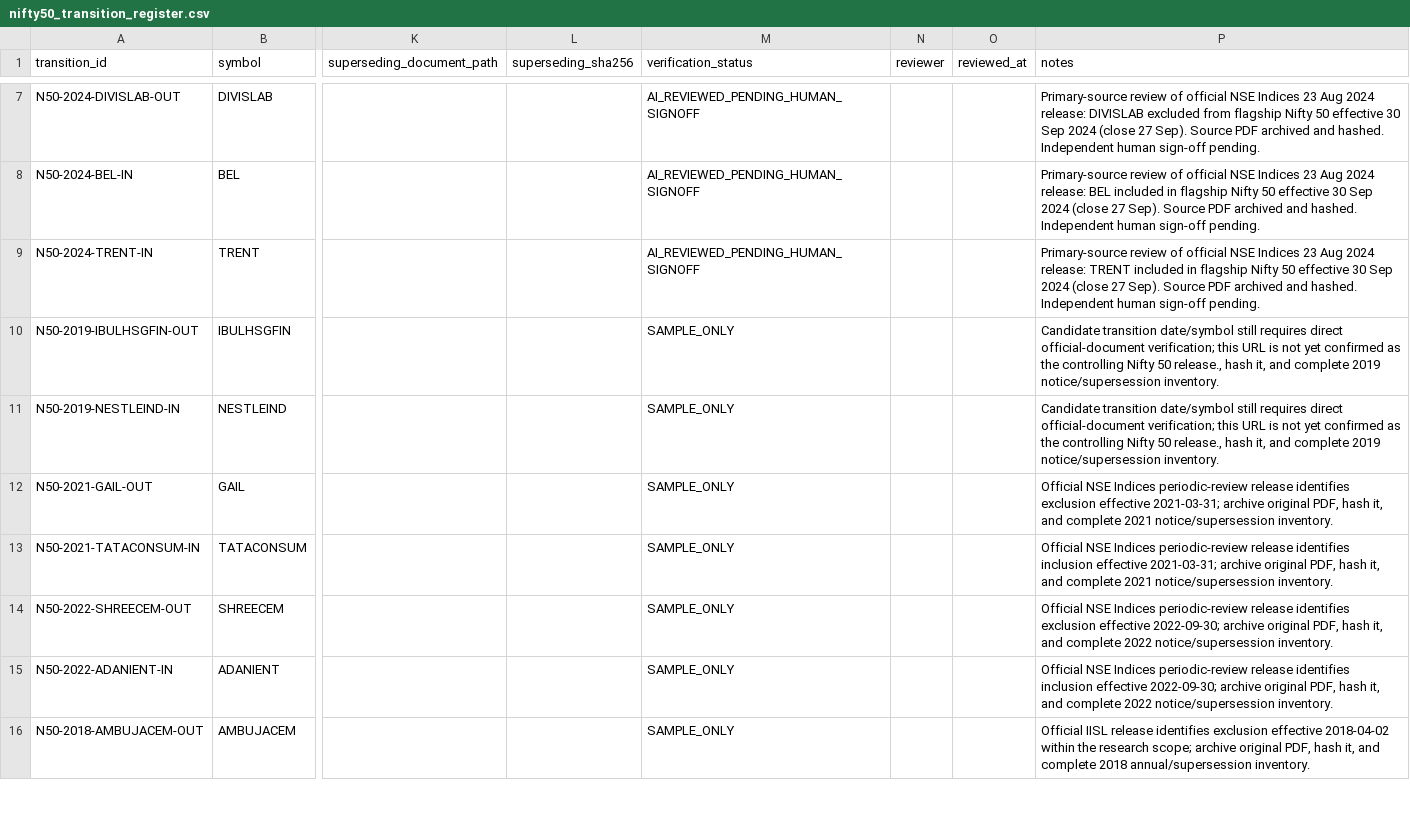
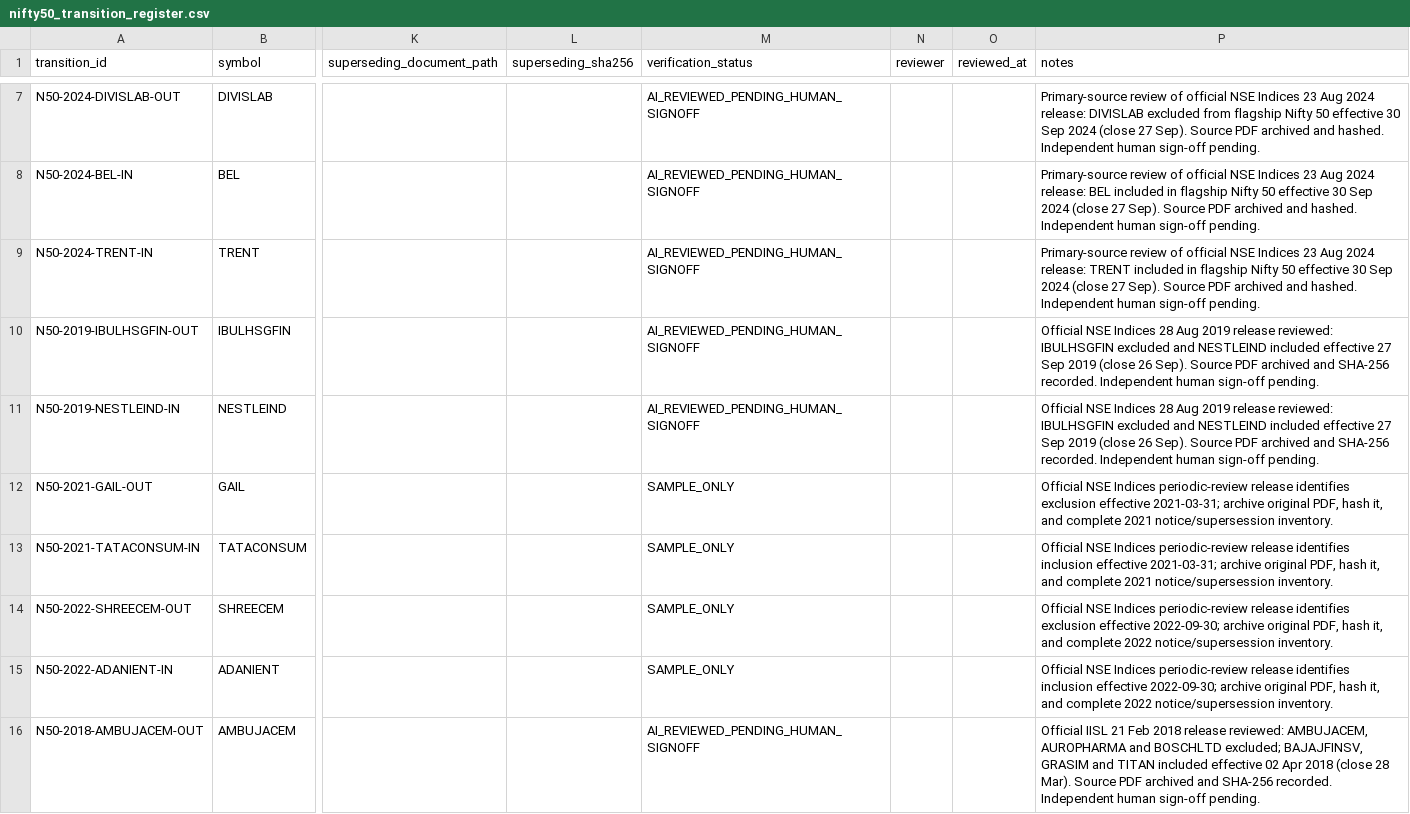
Before and after one commit to vishwasgarg5/Trader, a CSV file: data/reference/nifty50_transition_register.csv, drawn as a sheet; only a part is shown, gaps mark what is left out; the diff covers the shown part only; the diff names each change by its address in the sheet, - before the commit and + after, or states it on an @@ line.

Commit message:
data: verify 2018 and 2019 Nifty 50 review transitions

```diff
--- a/data/reference/nifty50_transition_register.csv
+++ b/data/reference/nifty50_transition_register.csv
-M10:M11 (verification_status): SAMPLE_ONLY
+M10:M11 (verification_status): AI_REVIEWED_PENDING_HUMAN_SIGNOFF
-P10:P11 (notes): Candidate transition date/symbol still requires direct official-document verification; this URL is not yet confirmed as the controlling Nifty 50 release., hash it, and complete 2019 notice/supersession inventory.
+P10:P11 (notes): Official NSE Indices 28 Aug 2019 release reviewed: IBULHSGFIN excluded and NESTLEIND included effective 27 Sep 2019 (close 26 Sep). Source PDF archived and SHA-256 recorded. Independent human sign-off pending.
-M16 (verification_status): SAMPLE_ONLY
+M16 (verification_status): AI_REVIEWED_PENDING_HUMAN_SIGNOFF
-P16 (notes): Official IISL release identifies exclusion effective 2018-04-02 within the research scope; archive original PDF, hash it, and complete 2018 annual/supersession inventory.
+P16 (notes): Official IISL 21 Feb 2018 release reviewed: AMBUJACEM, AUROPHARMA and BOSCHLTD excluded; BAJAJFINSV, GRASIM and TITAN included effective 02 Apr 2018 (close 28 Mar). Source PDF archived and SHA-256 recorded. Independent human sign-off pending.
```
Also changed, not shown: 14 edited cells elsewhere in this file.
